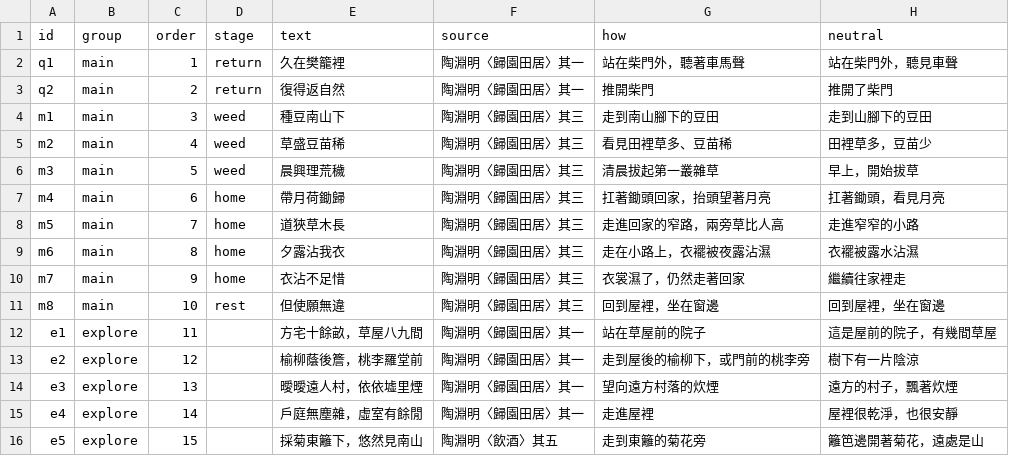
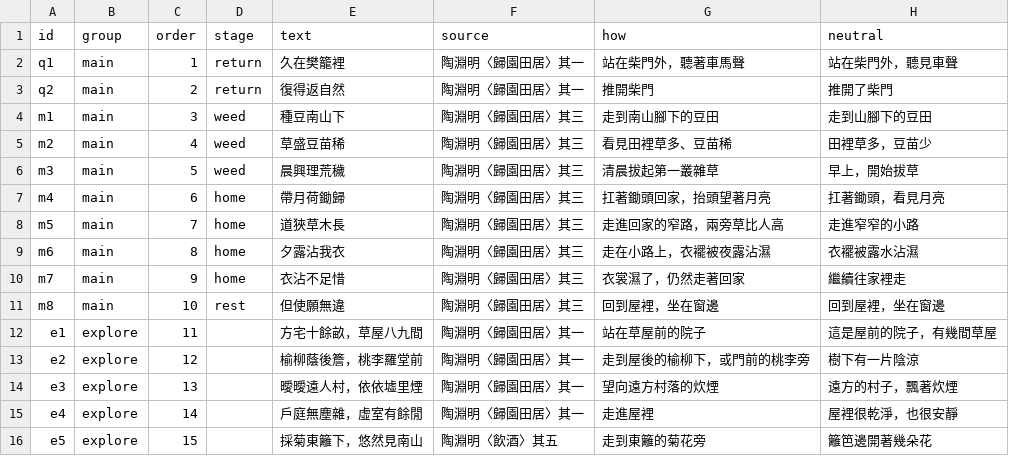
Before and after one commit to Geoffreyswonderland/virtual-garden, a CSV file: data/poems.csv, drawn as a sheet.

```diff
--- a/data/poems.csv
+++ b/data/poems.csv
@@ -15,2 +15,2 @@ e3,explore,13,,曖曖遠人村，依依墟里煙,陶淵明〈歸園田居〉其
 e4,explore,14,,戶庭無塵雜，虛室有餘閒,陶淵明〈歸園田居〉其一,走進屋裡,屋裡很乾淨，也很安靜
-e5,explore,15,,採菊東籬下，悠然見南山,陶淵明〈飲酒〉其五,走到東籬的菊花旁,籬笆邊開著菊花，遠處是山
+e5,explore,15,,採菊東籬下，悠然見南山,陶淵明〈飲酒〉其五,走到東籬的菊花旁,籬笆邊開著幾朵花
```
